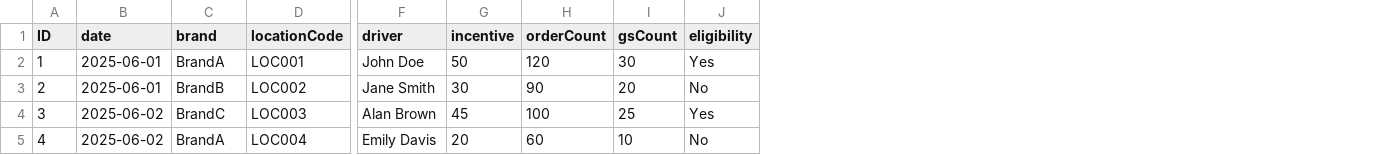
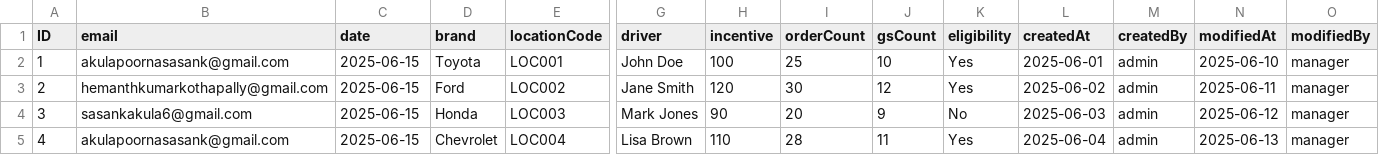
Before and after one commit to sasank-akula/driver_incentive, a CSV file: db/data/com.cy.driver-IncentiveList.csv, drawn as a sheet; only a part is shown, gaps mark what is left out; addresses are those after the commit; the diff covers the shown part only; the diff names each change by its address in the sheet, - before the commit and + after, or states it on an @@ line.

```diff
--- a/db/data/com.cy.driver-IncentiveList.csv
+++ b/db/data/com.cy.driver-IncentiveList.csv
+column B (email), rows 2-5: akulapoornasasank@gmail.com | hemanthkumarkothapally@gmail.com | sasankakula6@gmail.com | akulapoornasasank@gmail.com
+column L (createdAt), rows 2-5: 2025-06-01 | 2025-06-02 | 2025-06-03 | 2025-06-04
+column M (createdBy), rows 2-5: all admin
+column N (modifiedAt), rows 2-5: 2025-06-10 | 2025-06-11 | 2025-06-12 | 2025-06-13
+column O (modifiedBy), rows 2-5: all manager
-C2:C3 (date): 2025-06-01
+C2:C3 (date): 2025-06-15
-D2 (brand): BrandA
+D2 (brand): Toyota
-H2 (incentive): 50
+H2 (incentive): 100
-I2 (orderCount): 120
+I2 (orderCount): 25
-J2 (gsCount): 30
+J2 (gsCount): 10
-D3 (brand): BrandB
+D3 (brand): Ford
-H3 (incentive): 30
+H3 (incentive): 120
-I3 (orderCount): 90
+I3 (orderCount): 30
-J3 (gsCount): 20
+J3 (gsCount): 12
-K3 (eligibility): No
+K3 (eligibility): Yes
-C4:C5 (date): 2025-06-02
+C4:C5 (date): 2025-06-15
-D4 (brand): BrandC
+D4 (brand): Honda
-G4 (driver): Alan Brown
+G4 (driver): Mark Jones
-H4 (incentive): 45
+H4 (incentive): 90
-I4 (orderCount): 100
+I4 (orderCount): 20
-J4 (gsCount): 25
+J4 (gsCount): 9
-K4 (eligibility): Yes
+K4 (eligibility): No
-D5 (brand): BrandA
+D5 (brand): Chevrolet
-G5 (driver): Emily Davis
+G5 (driver): Lisa Brown
-H5 (incentive): 20
+H5 (incentive): 110
-I5 (orderCount): 60
+I5 (orderCount): 28
-J5 (gsCount): 10
+J5 (gsCount): 11
-K5 (eligibility): No
+K5 (eligibility): Yes
```
Also changed, not shown: 10 removed rows and 35 edited cells elsewhere in this file, 21 other files.
